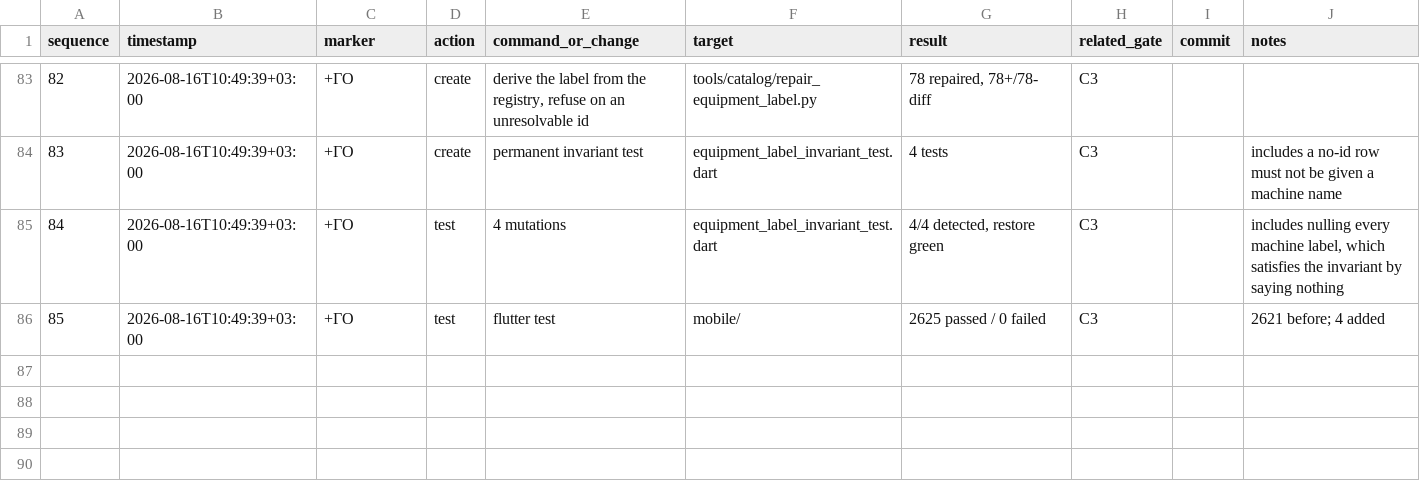
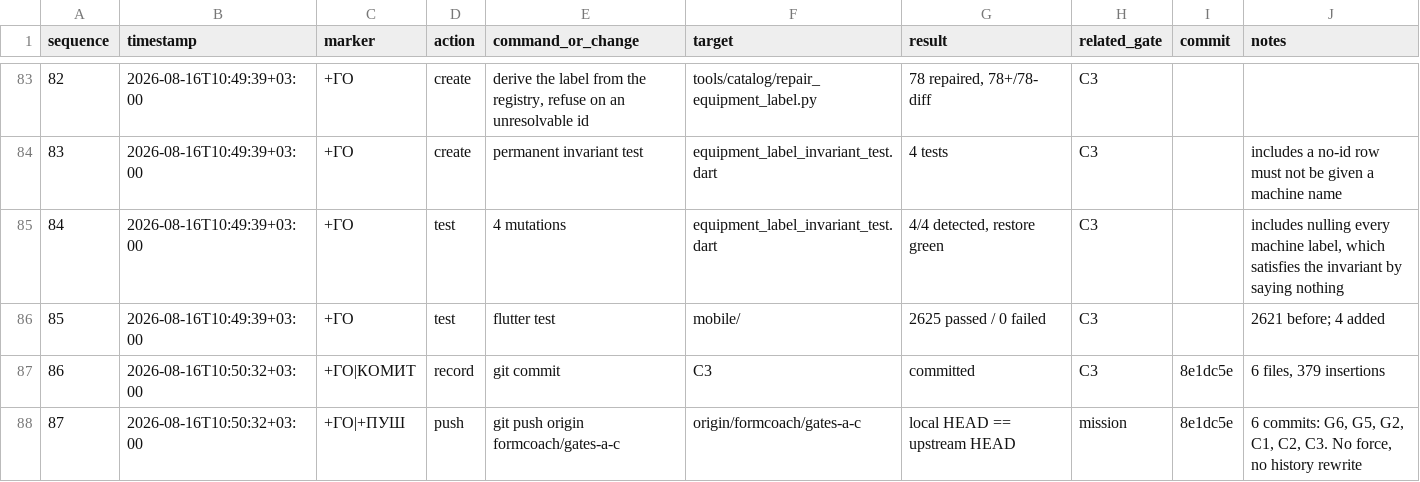
Before and after one commit to xLZDx/Fitness-App, a CSV file: core/plans/FINAL_AUTONOMOUS_ACTION_LOG.csv, drawn as a sheet; only a part is shown, gaps mark what is left out.

Commit message:
docs: record the six-gate push and the ledger check that caught an amended SHA

```diff
--- a/core/plans/FINAL_AUTONOMOUS_ACTION_LOG.csv
+++ b/core/plans/FINAL_AUTONOMOUS_ACTION_LOG.csv
@@ -86 +86,3 @@ sequence,timestamp,marker,action,command_or_change,target,result,related_gate,co
 85,2026-08-16T10:49:39+03:00,+ГО,test,flutter test,mobile/,2625 passed / 0 failed,C3,,2621 before; 4 added
+86,2026-08-16T10:50:32+03:00,+ГО|КОМИТ,record,git commit,C3,committed,C3,8e1dc5e,"6 files, 379 insertions"
+87,2026-08-16T10:50:32+03:00,+ГО|+ПУШ,push,git push origin formcoach/gates-a-c,origin/formcoach/gates-a-c,local HEAD == upstream HEAD,mission,8e1dc5e,"6 commits: G6, G5, G2, C1, C2, C3. No force, no history rewrite"
```
Also changed, not shown: 1 other file.
